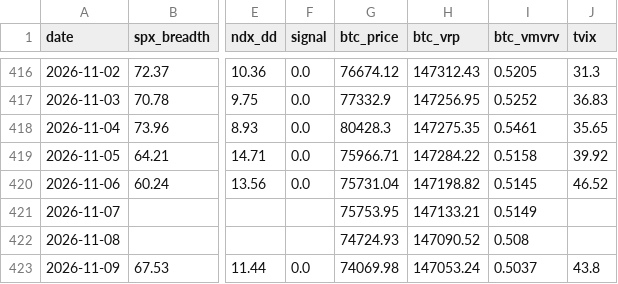
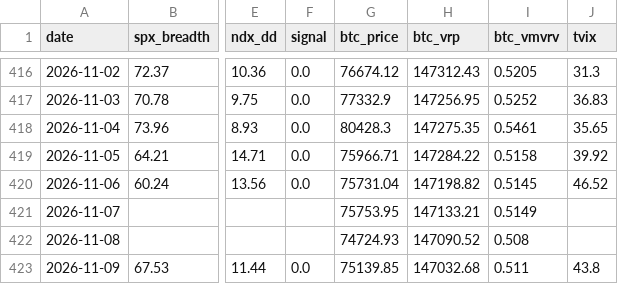
Before and after one commit to luke120513-sys/dip-signal, a CSV file: history.csv, drawn as a sheet; only a part is shown, gaps mark what is left out; the diff names each change by its address in the sheet, - before the commit and + after, or states it on an @@ line.

```diff
--- a/history.csv
+++ b/history.csv
-G423 (btc_price): 74069.98
+G423 (btc_price): 75139.85
-H423 (btc_vrp): 147053.24
+H423 (btc_vrp): 147032.68
-I423 (btc_vmvrv): 0.5037
+I423 (btc_vmvrv): 0.511
```
Also changed, not shown: 4 other files.
